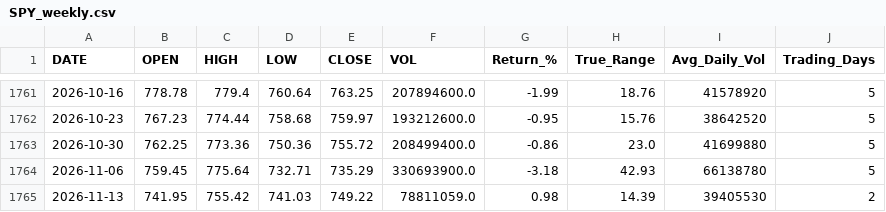
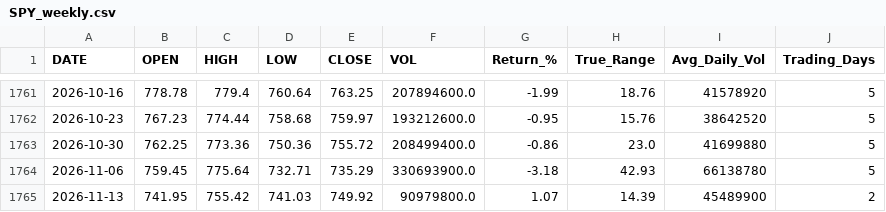
Before and after one commit to timkosuge/SPY-TRACKER-V3, a CSV file: data/SPY_weekly.csv, drawn as a sheet; only a part is shown, gaps mark what is left out.

```diff
--- a/data/SPY_weekly.csv
+++ b/data/SPY_weekly.csv
@@ -1764,2 +1764,2 @@ DATE,OPEN,HIGH,LOW,CLOSE,VOL,Return_%,True_Range,Avg_Daily_Vol,Trading_Days
 2026-11-06,759.45,775.64,732.71,735.29,330693900.0,-3.18,42.93,66138780,5
-2026-11-13,741.95,755.42,741.03,749.22,78811059.0,0.98,14.39,39405530,2
+2026-11-13,741.95,755.42,741.03,749.92,90979800.0,1.07,14.39,45489900,2
```
Also changed, not shown: data/SPY_monthly.csv, data/SPY_yearly.csv, 29 other files.
